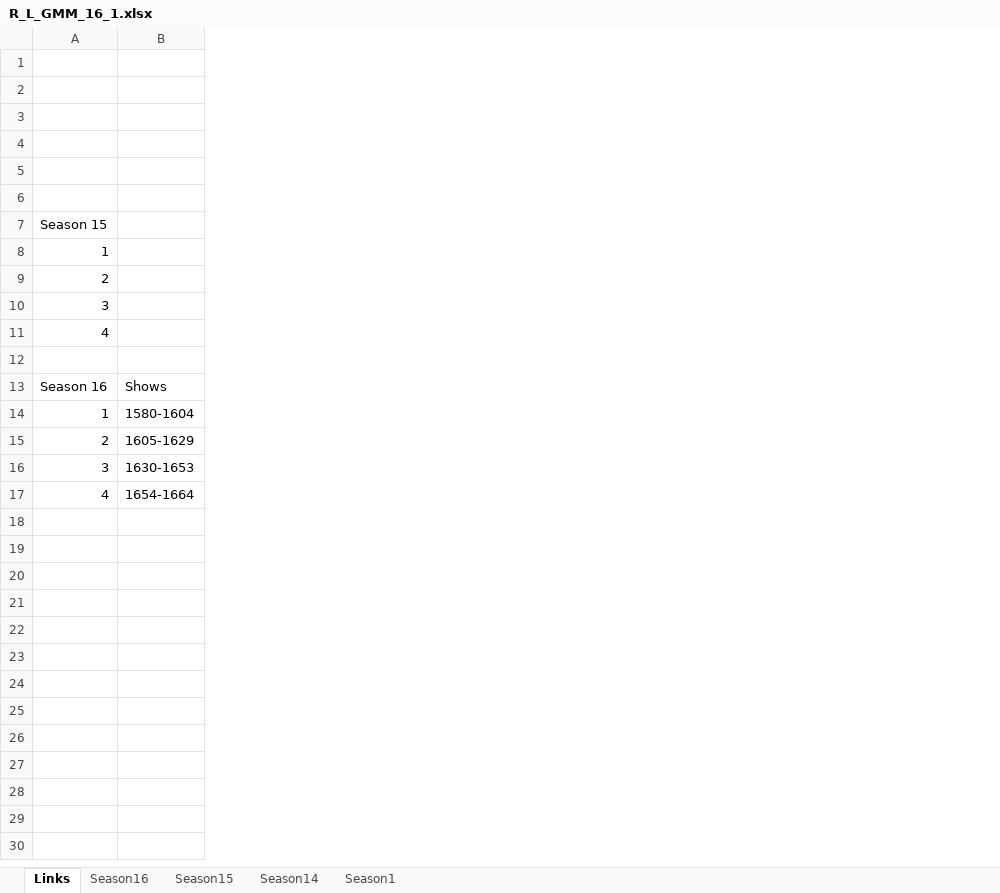
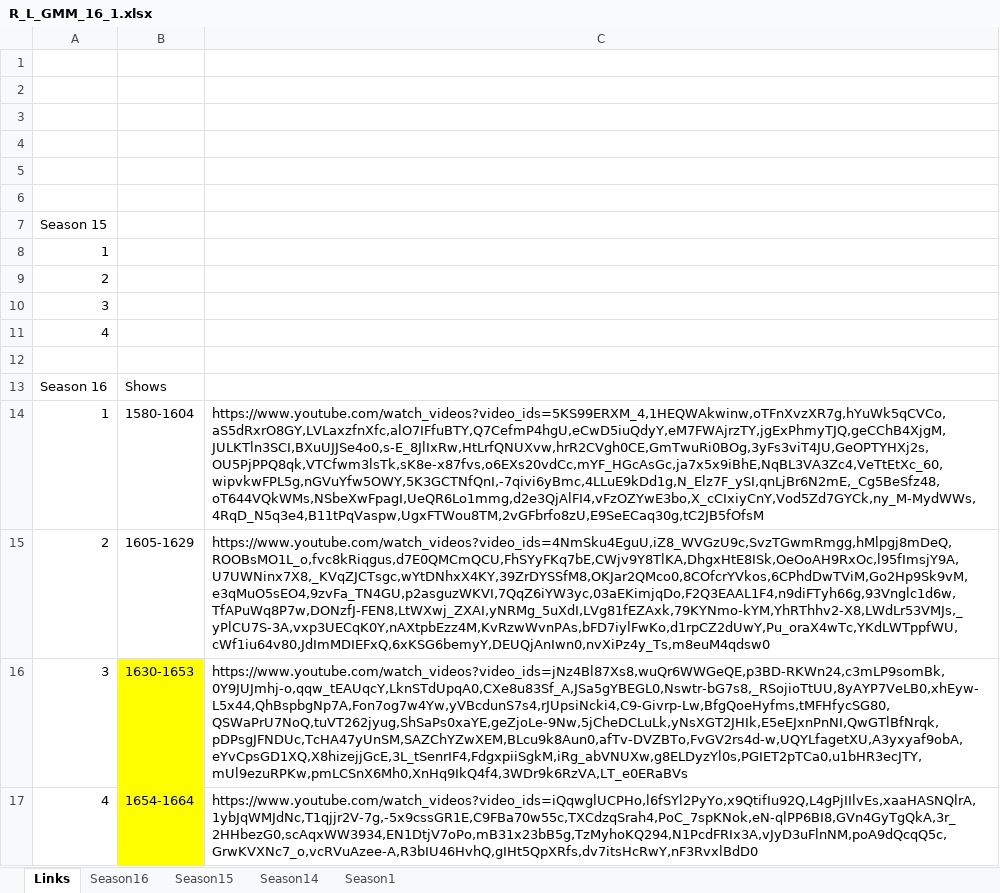
Before and after one commit to grubbub/gmm-more, an Excel workbook: Spreadsheets/R_L_GMM_16_1.xlsx, sheet Links, drawn as a sheet; values as stored, in another font and other column widths than the file's, no borders; the diff names each change by its address in the sheet, - before the commit and + after, or states it on an @@ line.

Commit message:
Built links and addded to Links tab of the spreadsheet for Season 16

```diff
--- a/Spreadsheets/R_L_GMM_16_1.xlsx (sheet Links)
+++ b/Spreadsheets/R_L_GMM_16_1.xlsx (sheet Links)
+column C, rows 14-17: https://www.youtube.com/watch_videos?video_ids=5KS99ERXM_4,1HEQWAkwinw,oTFnXvzXR7g,hYuWk5qCVCo,aS5dRxrO8GY,LVLaxzfnXfc,alO7IFfuBTY,Q7CefmP4hgU,eCwD5iuQdyY,eM7FWAjrzTY,jgExPhmyTJQ,geCChB4XjgM,JULKTln3SCI,BXuUJJSe4o0,s-E_8JlIxRw,HtLrfQNUXvw,hrR2CVgh0CE,GmTwuRi0BOg,3yFs3viT4JU,GeOPTYHXj2s,OU5PjPPQ8qk,VTCfwm3lsTk,sK8e-x87fvs,o6EXs20vdCc,mYF_HGcAsGc,ja7x5x9iBhE,NqBL3VA3Zc4,VeTtEtXc_60,wipvkwFPL5g,nGVuYfw5OWY,5K3GCTNfQnI,-7qivi6yBmc,4LLuE9kDd1g,N_Elz7F_ySI,qnLjBr6N2mE,_Cg5BeSfz48,oT644VQkWMs,NSbeXwFpagI,UeQR6Lo1mmg,d2e3QjAlFI4,vFzOZYwE3bo,X_cCIxiyCnY,Vod5Zd7GYCk,ny_M-MydWWs,4RqD_N5q3e4,B11tPqVaspw,UgxFTWou8TM,2vGFbrfo8zU,E9SeECaq30g,tC2JB5fOfsM | https://www.youtube.com/watch_videos?video_ids=4NmSku4EguU,iZ8_WVGzU9c,SvzTGwmRmgg,hMlpgj8mDeQ,ROOBsMO1L_o,fvc8kRiqgus,d7E0QMCmQCU,FhSYyFKq7bE,CWjv9Y8TlKA,DhgxHtE8ISk,OeOoAH9RxOc,l95fImsjY9A,U7UWNinx7X8,_KVqZJCTsgc,wYtDNhxX4KY,39ZrDYSSfM8,OKJar2QMco0,8COfcrYVkos,6CPhdDwTViM,Go2Hp9Sk9vM,e3qMuO5sEO4,9zvFa_TN4GU,p2asguzWKVI,7QqZ6iYW3yc,03aEKimjqDo,F2Q3EAAL1F4,n9diFTyh66g,93Vnglc1d6w,TfAPuWq8P7w,DONzfJ-FEN8,LtWXwj_ZXAI,yNRMg_5uXdI,LVg81fEZAxk,79KYNmo-kYM,YhRThhv2-X8,LWdLr53VMJs,_yPlCU7S-3A,vxp3UECqK0Y,nAXtpbEzz4M,KvRzwWvnPAs,bFD7iylFwKo,d1rpCZ2dUwY,Pu_oraX4wTc,YKdLWTppfWU,cWf1iu64v80,JdImMDIEFxQ,6xKSG6bemyY,DEUQjAnIwn0,nvXiPz4y_Ts,m8euM4qdsw0 | https://www.youtube.com/watch_videos?video_ids=jNz4Bl87Xs8,wuQr6WWGeQE,p3BD-RKWn24,c3mLP9somBk,0Y9JUJmhj-o,qqw_tEAUqcY,LknSTdUpqA0,CXe8u83Sf_A,JSa5gYBEGL0,Nswtr-bG7s8,_RSojioTtUU,8yAYP7VeLB0,xhEyw-L5x44,QhBspbgNp7A,Fon7og7w4Yw,yVBcdunS7s4,rJUpsiNcki4,C9-Givrp-Lw,BfgQoeHyfms,tMFHfycSG80,QSWaPrU7NoQ,tuVT262jyug,ShSaPs0xaYE,geZjoLe-9Nw,5jCheDCLuLk,yNsXGT2JHIk,E5eEJxnPnNI,QwGTlBfNrqk,pDPsgJFNDUc,TcHA47yUnSM,SAZChYZwXEM,BLcu9k8Aun0,afTv-DVZBTo,FvGV2rs4d-w,UQYLfagetXU,A3yxyaf9obA,eYvCpsGD1XQ,X8hizejjGcE,3L_tSenrIF4,FdgxpiiSgkM,iRg_abVNUXw,g8ELDyzYl0s,PGIET2pTCa0,u1bHR3ecJTY,mUl9ezuRPKw,pmLCSnX6Mh0,XnHq9IkQ4f4,3WDr9k6RzVA,LT_e0ERaBVs | https://www.youtube.com/watch_videos?video_ids=iQqwglUCPHo,l6fSYl2PyYo,x9QtifIu92Q,L4gPjIIlvEs,xaaHASNQlrA,1ybJqWMJdNc,T1qjjr2V-7g,-5x9cssGR1E,C9FBa70w55c,TXCdzqSrah4,PoC_7spKNok,eN-qlPP6BI8,GVn4GyTgQkA,3r_2HHbezG0,scAqxWW3934,EN1DtjV7oPo,mB31x23bB5g,TzMyhoKQ294,N1PcdFRIx3A,vJyD3uFlnNM,poA9dQcqQ5c,GrwKVXNc7_o,vcRVuAzee-A,R3bIU46HvhQ,gIHt5QpXRfs,dv7itsHcRwY,nF3RvxlBdD0
-B16:B17 fill: none
+B16:B17 fill: #FFFF00
```
